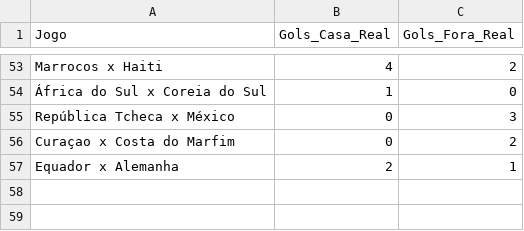
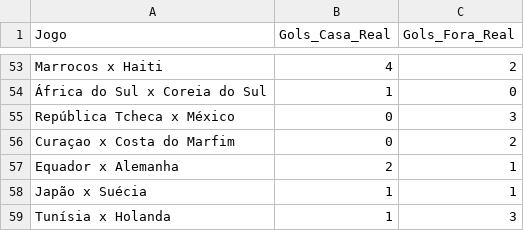
Before and after one commit to LucasRoMatos/bolao-familia-2026, a CSV file: resultados.csv, drawn as a sheet; only a part is shown, gaps mark what is left out; the diff names each change by its address in the sheet, - before the commit and + after, or states it on an @@ line.

Commit message:
Atualizar o resultados.csv

```diff
--- a/resultados.csv
+++ b/resultados.csv
+row 58: Japão x Suécia | 1 | 1
+row 59: Tunísia x Holanda | 1 | 3
```
